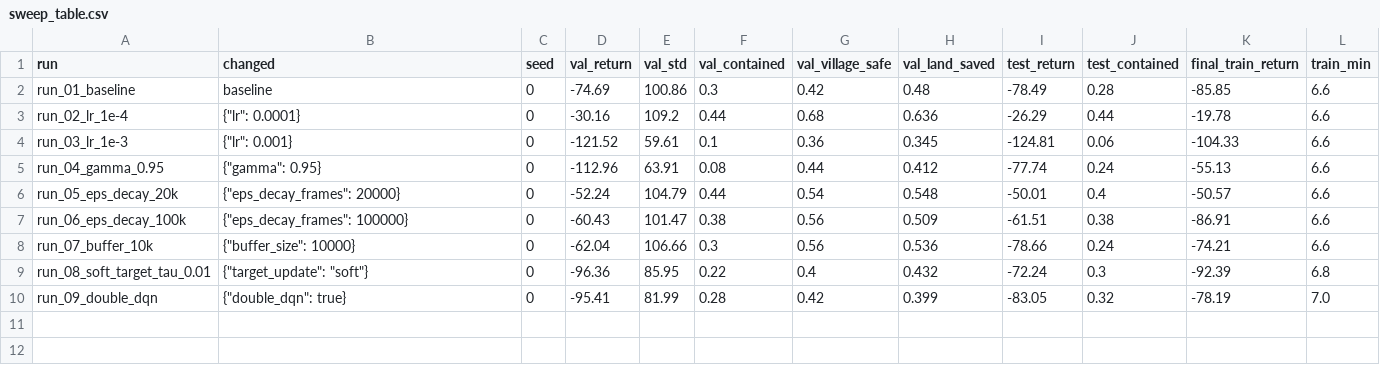
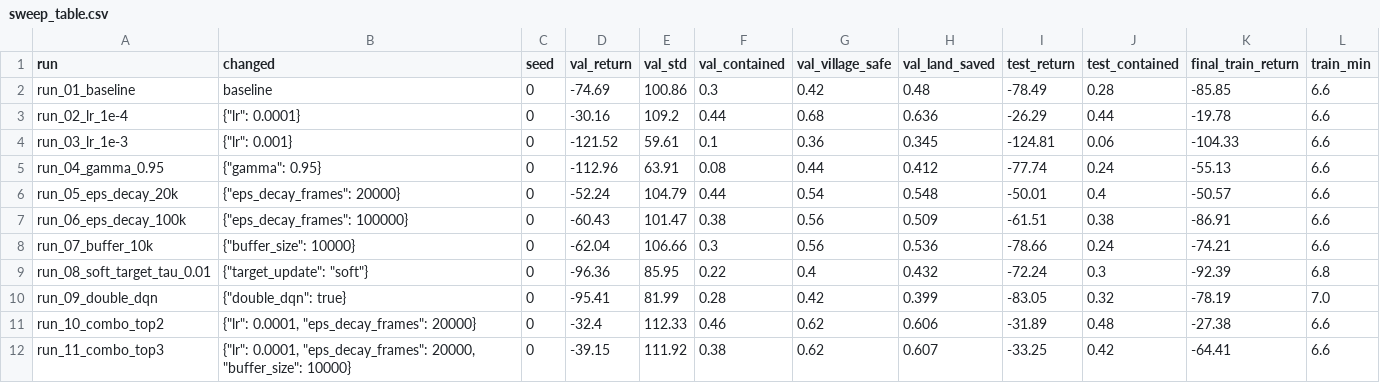
Before and after one commit to hd77alu/hamed_rl_summative, a CSV file: logs/dqn/sweep_table.csv, drawn as a sheet; the diff names each change by its address in the sheet, - before the commit and + after, or states it on an @@ line.

```diff
--- a/logs/dqn/sweep_table.csv
+++ b/logs/dqn/sweep_table.csv
+row 11: run_10_combo_top2 | {"lr": 0.0001, "eps_decay_frames": 20000} | 0 | -32.4 | 112.33 | 0.46 | 0.62 | 0.606 | -31.89 | 0.48 | -27.38 | 6.6
+row 12: run_11_combo_top3 | {"lr": 0.0001, "eps_decay_frames": 20000, "buffer_size": 10000} | 0 | -39.15 | 111.92 | 0.38 | 0.62 | 0.607 | -33.25 | 0.42 | -64.41 | 6.6
```
Also changed, not shown: logs/a2c/sweep_table.csv, logs/ppo/sweep_table.csv, 37 other files.
